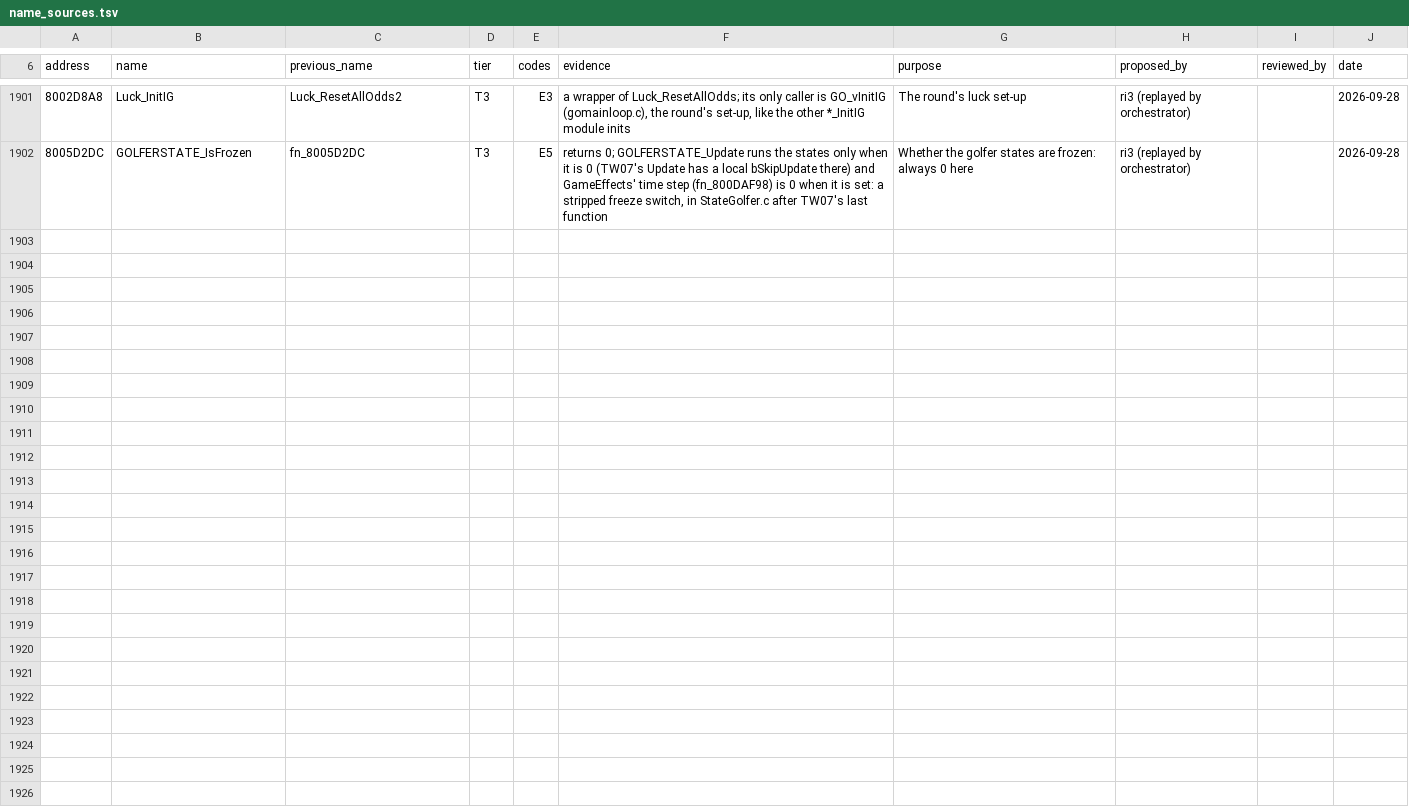
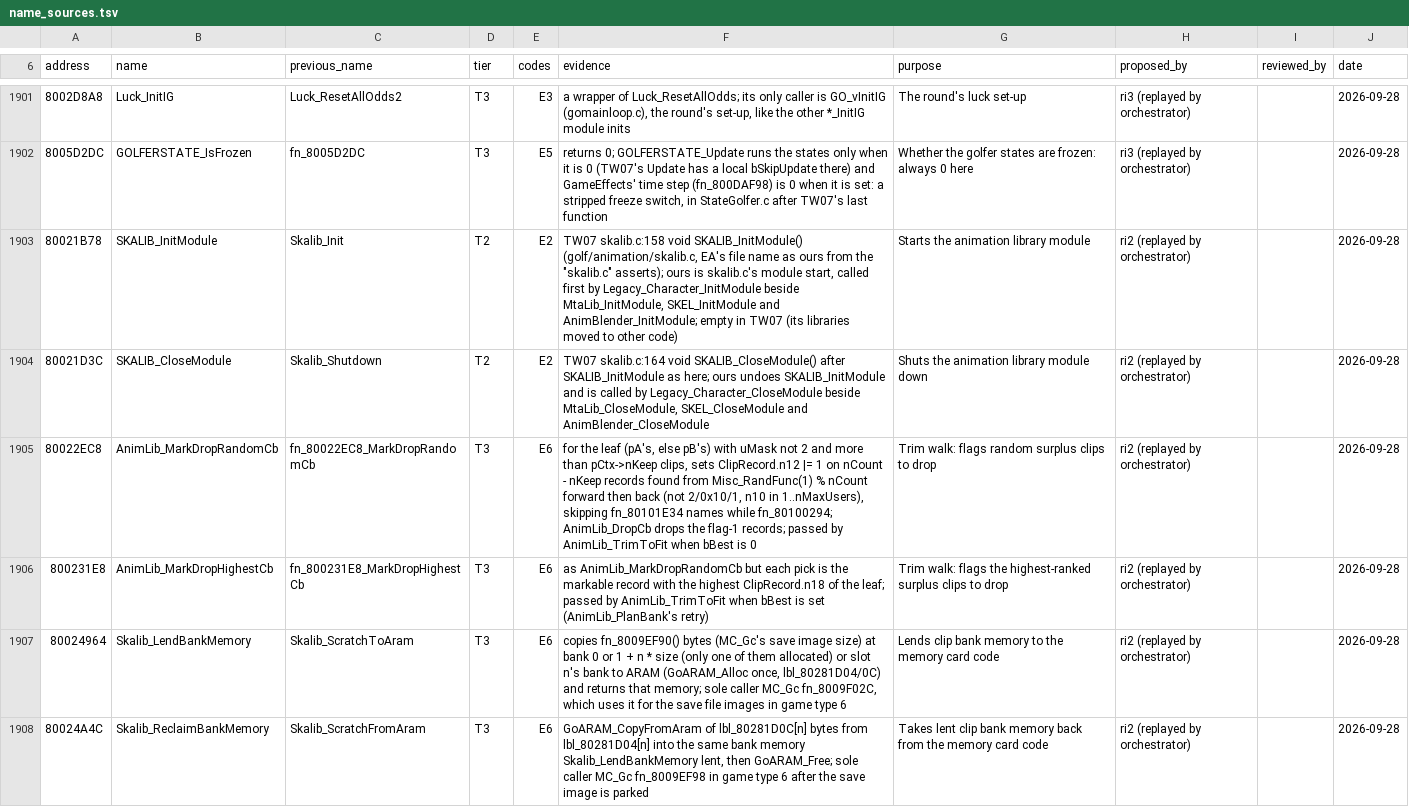
Before and after one commit to mitsevox/tw2004, a TSV file: config/GW4E69/name_sources.tsv, drawn as a sheet; only a part is shown, gaps mark what is left out; the diff names each change by its address in the sheet, - before the commit and + after, or states it on an @@ line.

```diff
--- a/config/GW4E69/name_sources.tsv
+++ b/config/GW4E69/name_sources.tsv
+row 1903: 80021B78 | SKALIB_InitModule | Skalib_Init | T2 | E2 | TW07 skalib.c:158 void SKALIB_InitModule() (golf/animation/skalib.c, EA's file name as ours from the "skalib.c" asserts); ours is skalib.c's module start, called first by Legacy_Character_InitModule beside MtaLib_InitModule, SKEL_InitModule and AnimBlender_InitModule; empty in TW07 (its libraries moved to other code) | Starts the animation library module | ri2 (replayed by orchestrator) |  | 2026-09-28
+row 1904: 80021D3C | SKALIB_CloseModule | Skalib_Shutdown | T2 | E2 | TW07 skalib.c:164 void SKALIB_CloseModule() after SKALIB_InitModule as here; ours undoes SKALIB_InitModule and is called by Legacy_Character_CloseModule beside MtaLib_CloseModule, SKEL_CloseModule and AnimBlender_CloseModule | Shuts the animation library module down | ri2 (replayed by orchestrator) |  | 2026-09-28
+row 1905: 80022EC8 | AnimLib_MarkDropRandomCb | fn_80022EC8_MarkDropRandomCb | T3 | E6 | for the leaf (pA's, else pB's) with uMask not 2 and more than pCtx->nKeep clips, sets ClipRecord.n12 |= 1 on nCount - nKeep records found from Misc_RandFunc(1) % nCount forward then back (not 2/0x10/1, n10 in 1..nMaxUsers), skipping fn_80101E34 names while fn_80100294; AnimLib_DropCb drops the flag-1 records; passed by AnimLib_TrimToFit when bBest is 0 | Trim walk: flags random surplus clips to drop | ri2 (replayed by orchestrator) |  | 2026-09-28
+row 1906: 800231E8 | AnimLib_MarkDropHighestCb | fn_800231E8_MarkDropHighestCb | T3 | E6 | as AnimLib_MarkDropRandomCb but each pick is the markable record with the highest ClipRecord.n18 of the leaf; passed by AnimLib_TrimToFit when bBest is set (AnimLib_PlanBank's retry) | Trim walk: flags the highest-ranked surplus clips to drop | ri2 (replayed by orchestrator) |  | 2026-09-28
+row 1907: 80024964 | Skalib_LendBankMemory | Skalib_ScratchToAram | T3 | E6 | copies fn_8009EF90() bytes (MC_Gc's save image size) at bank 0 or 1 + n * size (only one of them allocated) or slot n's bank to ARAM (GoARAM_Alloc once, lbl_80281D04/0C) and returns that memory; sole caller MC_Gc fn_8009F02C, which uses it for the save file images in game type 6 | Lends clip bank memory to the memory card code | ri2 (replayed by orchestrator) |  | 2026-09-28
+row 1908: 80024A4C | Skalib_ReclaimBankMemory | Skalib_ScratchFromAram | T3 | E6 | GoARAM_CopyFromAram of lbl_80281D0C[n] bytes from lbl_80281D04[n] into the same bank memory Skalib_LendBankMemory lent, then GoARAM_Free; sole caller MC_Gc fn_8009EF98 in game type 6 after the save image is parked | Takes lent clip bank memory back from the memory card code | ri2 (replayed by orchestrator) |  | 2026-09-28
```
Also changed, not shown: config/GW4E69/review.tsv, 7 other files.
